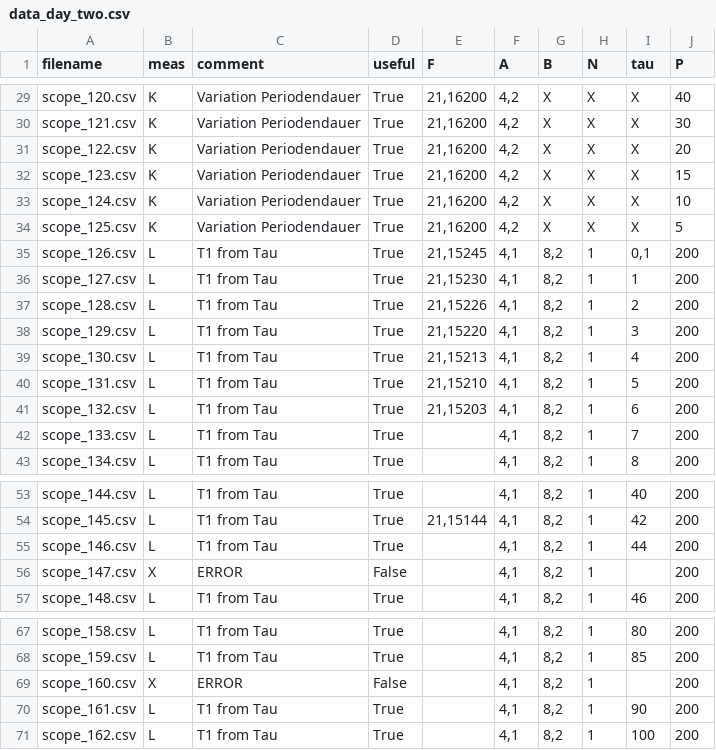
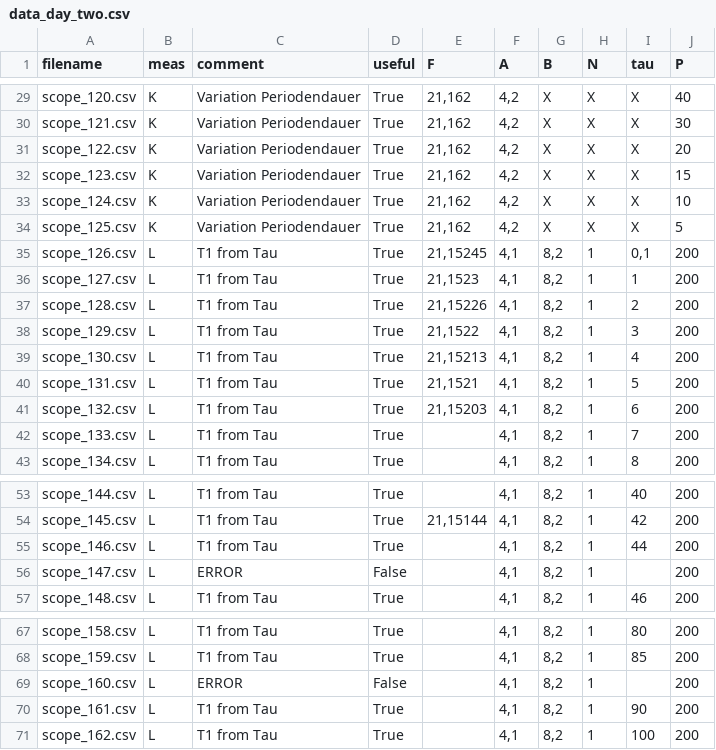
Before and after one commit to kolja-wagner/nmr_fkp, a CSV file: data_day_two.csv, drawn as a sheet; only a part is shown, gaps mark what is left out; the diff covers the shown part only; the diff names each change by its address in the sheet, - before the commit and + after, or states it on an @@ line.

```diff
--- a/data_day_two.csv
+++ b/data_day_two.csv
-E29:E34 (F): 21,16200
+E29:E34 (F): 21,162
-E36 (F): 21,15230
+E36 (F): 21,1523
-E38 (F): 21,15220
+E38 (F): 21,1522
-E40 (F): 21,15210
+E40 (F): 21,1521
-B56 (meas): X
+B56 (meas): L
-B69 (meas): X
+B69 (meas): L
```
Also changed, not shown: 27 edited cells elsewhere in this file, 3 other files.
